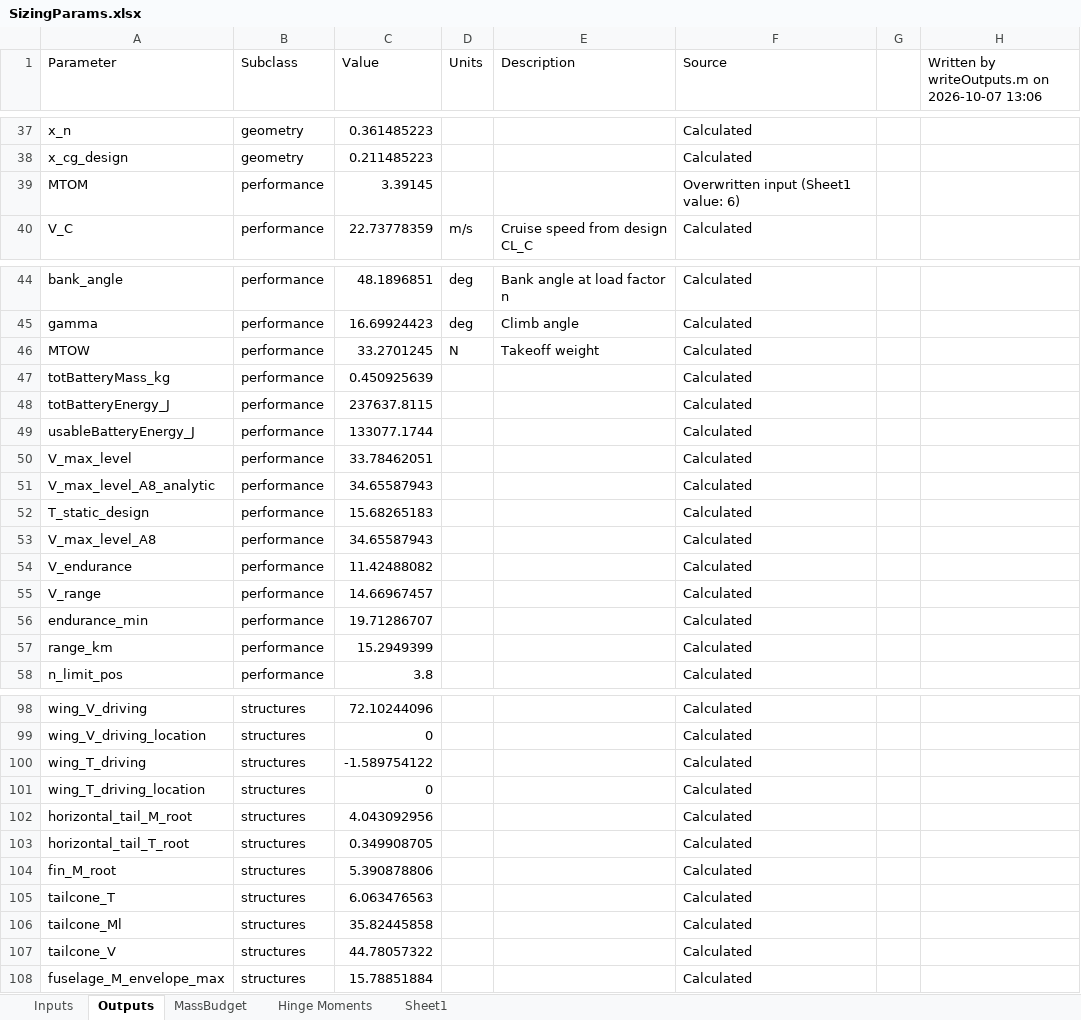
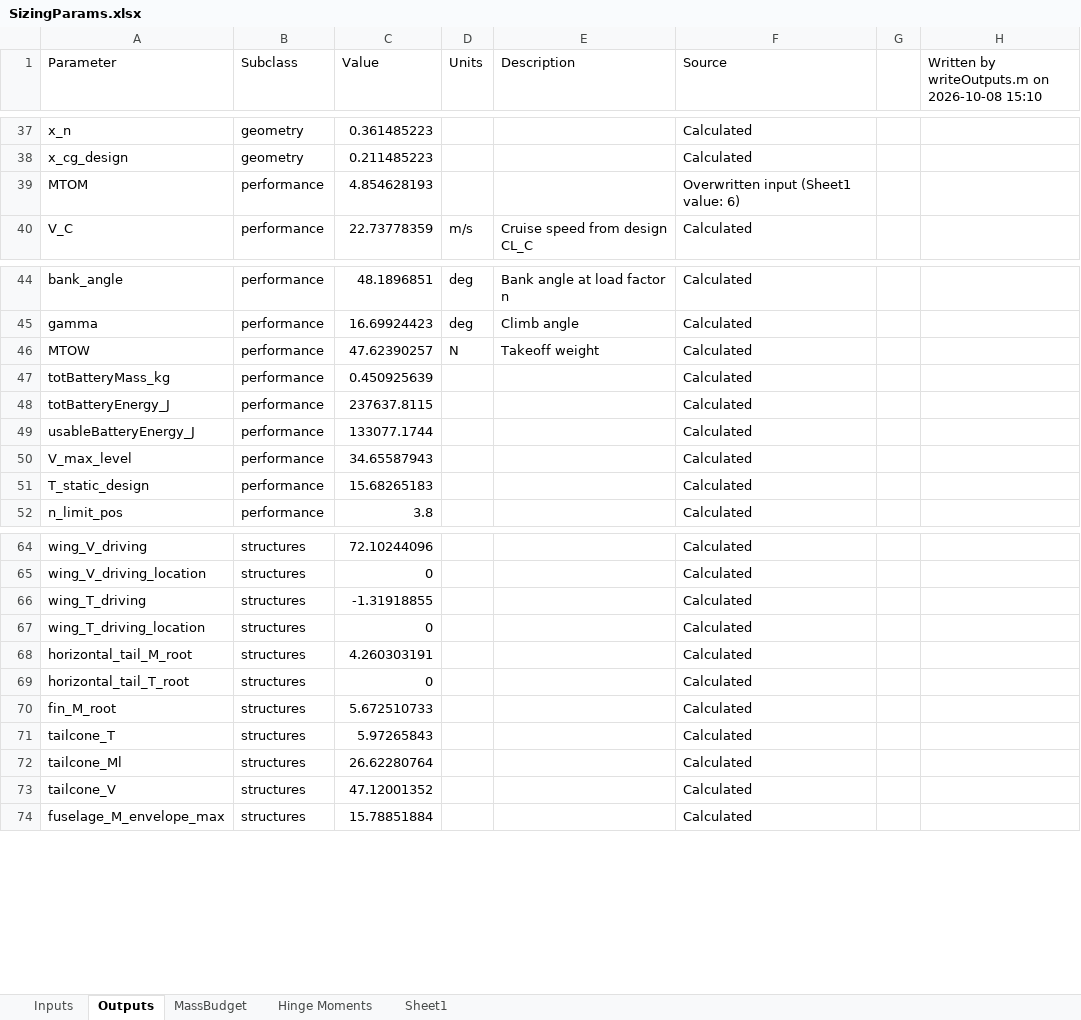
Before and after one commit to HudsonReynolds/451-DBF-Team01, an Excel workbook: SizingParams.xlsx, sheet Outputs, drawn as a sheet; only a part is shown, gaps mark what is left out; values as stored, in another font and other column widths than the file's, no borders; removed rows and columns are numbered as before the commit, all else as after; the diff covers the shown part only; the diff names each change by its address in the sheet, - before the commit and + after, or states it on an @@ line.

```diff
--- a/SizingParams.xlsx (sheet Outputs)
+++ b/SizingParams.xlsx (sheet Outputs)
-H1: Written by writeOutputs.m on 2026-10-07 13:06
+H1: Written by writeOutputs.m on 2026-10-08 15:10
-C39 (Value): 3.39145
+C39 (Value): 4.854628193
-C46 (Value): 33.2701245
+C46 (Value): 47.62390257
-C50 (Value): 33.78462051
+C50 (Value): 34.65587943
-row 51: V_max_level_A8_analytic | performance | 34.65587943 |  |  | Calculated
-row 53: V_max_level_A8 | performance | 34.65587943 |  |  | Calculated
-row 54: V_endurance | performance | 11.42488082 |  |  | Calculated
-row 55: V_range | performance | 14.66967457 |  |  | Calculated
-row 56: endurance_min | performance | 19.71286707 |  |  | Calculated
-row 57: range_km | performance | 15.2949399 |  |  | Calculated
-C66 (Value): -1.589754122
+C66 (Value): -1.31918855
-C68 (Value): 4.043092956
+C68 (Value): 4.260303191
-C69 (Value): 0.349908705
+C69 (Value): 0
-C70 (Value): 5.390878806
+C70 (Value): 5.672510733
-C71 (Value): 6.063476563
+C71 (Value): 5.97265843
-C72 (Value): 35.82445858
+C72 (Value): 26.62280764
-C73 (Value): 44.78057322
+C73 (Value): 47.12001352
```
Also changed, not shown: 7 added rows, 29 removed rows and 19 edited cells elsewhere in this sheet, sheet Inputs, formulas that keep their value, 4 other files.
